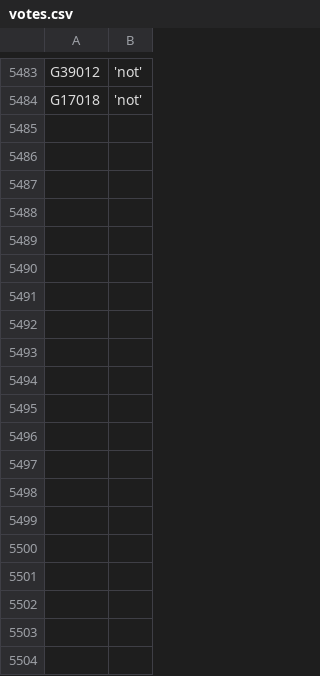
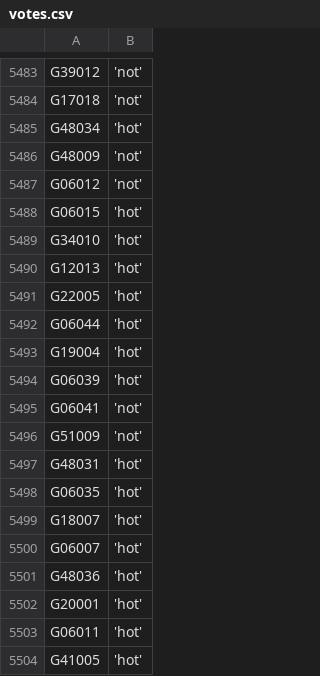
Before and after one commit to zschutzman/districts-lol-data, a CSV file: _data/hot-or-not/votes.csv, drawn as a sheet; only a part is shown, gaps mark what is left out; the diff covers the shown part only; the diff names each change by its address in the sheet, - before the commit and + after, or states it on an @@ line.

```diff
--- a/_data/hot-or-not/votes.csv
+++ b/_data/hot-or-not/votes.csv
+row 5485: G48034 | 'hot'
+row 5486: G48009 | 'not'
+row 5487: G06012 | 'not'
+row 5488: G06015 | 'hot'
+row 5489: G34010 | 'hot'
+row 5490: G12013 | 'hot'
+row 5491: G22005 | 'hot'
+row 5492: G06044 | 'hot'
+row 5493: G19004 | 'hot'
+row 5494: G06039 | 'hot'
+row 5495: G06041 | 'not'
+row 5496: G51009 | 'not'
+row 5497: G48031 | 'hot'
+row 5498: G06035 | 'hot'
+row 5499: G18007 | 'hot'
+row 5500: G06007 | 'hot'
+row 5501: G48036 | 'hot'
+row 5502: G20001 | 'hot'
+row 5503: G06011 | 'hot'
+row 5504: G41005 | 'hot'
```
Also changed, not shown: 10 added rows elsewhere in this file, _data/hot-or-not/aggregate.csv, 7 other files.
